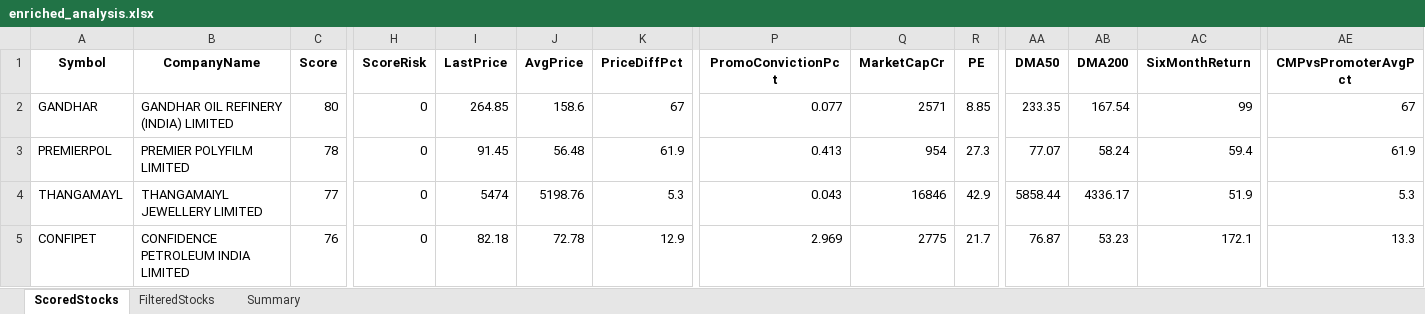
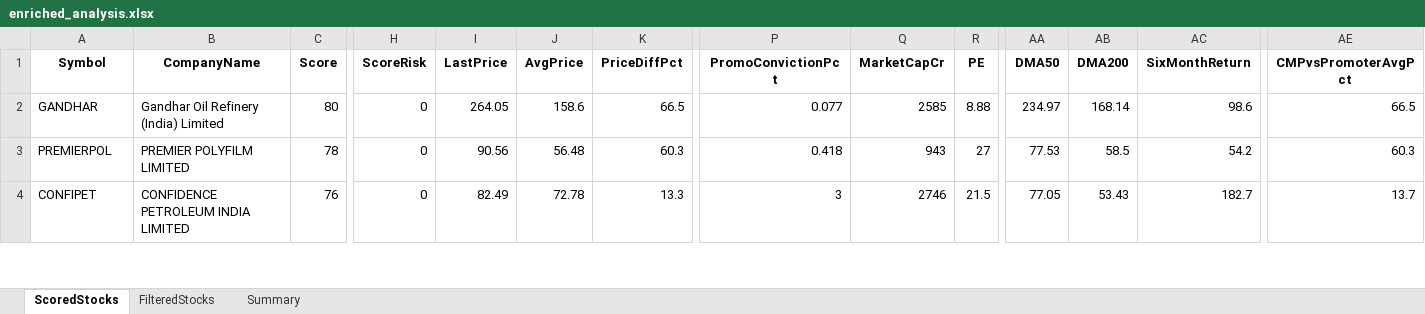
Before and after one commit to rajeshbedse/rbedse, an Excel workbook: output/2026-09-08/enriched_analysis.xlsx, sheet ScoredStocks, drawn as a sheet; only a part is shown, gaps mark what is left out; values as stored, in another font and other column widths than the file's, no borders; removed rows and columns are numbered as before the commit, all else as after; rows hold the shown columns only; the diff covers the shown part only; the diff names each change by its address in the sheet, - before the commit and + after, or states it on an @@ line.

```diff
--- a/output/2026-09-08/enriched_analysis.xlsx (sheet ScoredStocks)
+++ b/output/2026-09-08/enriched_analysis.xlsx (sheet ScoredStocks)
-B2 (CompanyName): GANDHAR OIL REFINERY (INDIA) LIMITED
+B2 (CompanyName): Gandhar Oil Refinery (India) Limited
-I2 (LastPrice): 264.85
+I2 (LastPrice): 264.05
-K2 (PriceDiffPct): 67
+K2 (PriceDiffPct): 66.5
-Q2 (MarketCapCr): 2571
+Q2 (MarketCapCr): 2585
-R2 (PE): 8.85
+R2 (PE): 8.88
-AA2 (DMA50): 233.35
+AA2 (DMA50): 234.97
-AB2 (DMA200): 167.54
+AB2 (DMA200): 168.14
-AC2 (SixMonthReturn): 99
+AC2 (SixMonthReturn): 98.6
-AE2 (CMPvsPromoterAvgPct): 67
+AE2 (CMPvsPromoterAvgPct): 66.5
-I3 (LastPrice): 91.45
+I3 (LastPrice): 90.56
-K3 (PriceDiffPct): 61.9
+K3 (PriceDiffPct): 60.3
-P3 (PromoConvictionPct): 0.413
+P3 (PromoConvictionPct): 0.418
-Q3 (MarketCapCr): 954
+Q3 (MarketCapCr): 943
-R3 (PE): 27.3
+R3 (PE): 27
-AA3 (DMA50): 77.07
+AA3 (DMA50): 77.53
-AB3 (DMA200): 58.24
+AB3 (DMA200): 58.5
-AC3 (SixMonthReturn): 59.4
+AC3 (SixMonthReturn): 54.2
-AE3 (CMPvsPromoterAvgPct): 61.9
+AE3 (CMPvsPromoterAvgPct): 60.3
-row 4: THANGAMAYL | THANGAMAIYL JEWELLERY LIMITED | 77 | 0 | 5474 | 5198.76 | 5.3 | 0.043 | 16846 | 42.9 | 5858.44 | 4336.17 | 51.9 | 5.3
-I4 (LastPrice): 82.18
+I4 (LastPrice): 82.49
-K4 (PriceDiffPct): 12.9
+K4 (PriceDiffPct): 13.3
-P4 (PromoConvictionPct): 2.969
+P4 (PromoConvictionPct): 3
-Q4 (MarketCapCr): 2775
+Q4 (MarketCapCr): 2746
-R4 (PE): 21.7
+R4 (PE): 21.5
-AA4 (DMA50): 76.87
+AA4 (DMA50): 77.05
-AB4 (DMA200): 53.23
+AB4 (DMA200): 53.43
-AC4 (SixMonthReturn): 172.1
+AC4 (SixMonthReturn): 182.7
-AE4 (CMPvsPromoterAvgPct): 13.3
+AE4 (CMPvsPromoterAvgPct): 13.7
```
Also changed, not shown: 15 added rows, 13 removed rows and 256 edited cells elsewhere in this sheet, sheet FilteredStocks, sheet Summary, 4 other files.
